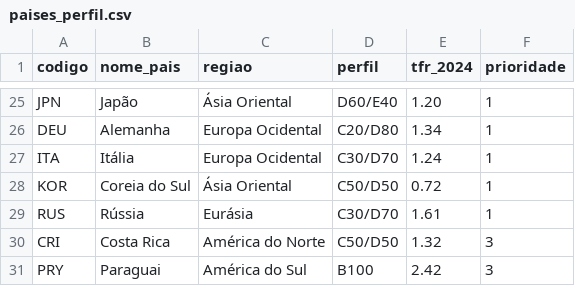
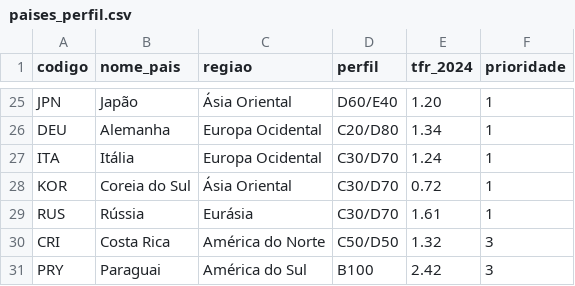
Before and after one commit to itibere-muarrek/Ainu-Narayama, a CSV file: docs/paises_perfil.csv, drawn as a sheet; only a part is shown, gaps mark what is left out.

Commit message:
Coreia do Sul: perfil estrutural C50/D50 -> C30/D70, ao lado da Italia (cortes 22/61 e N* inalterados); novidade do ainu.systems

```diff
--- a/docs/paises_perfil.csv
+++ b/docs/paises_perfil.csv
@@ -27,3 +27,3 @@ DEU,Alemanha,Europa Ocidental,C20/D80,1.34,1
 ITA,Itália,Europa Ocidental,C30/D70,1.24,1
-KOR,Coreia do Sul,Ásia Oriental,C50/D50,0.72,1
+KOR,Coreia do Sul,Ásia Oriental,C30/D70,0.72,1
 RUS,Rússia,Eurásia,C30/D70,1.61,1
```
Also changed, not shown: 4 other files.
